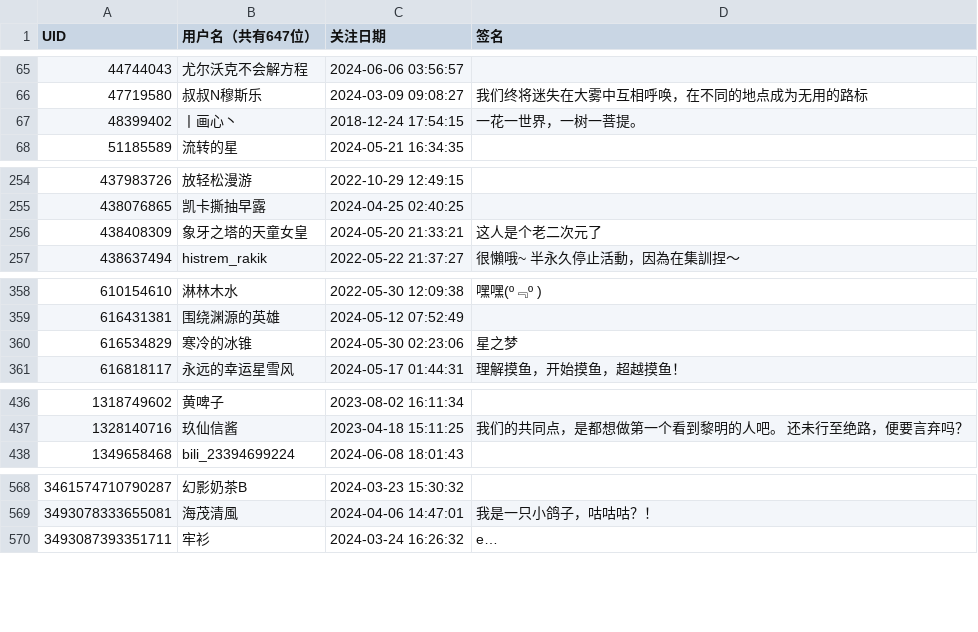
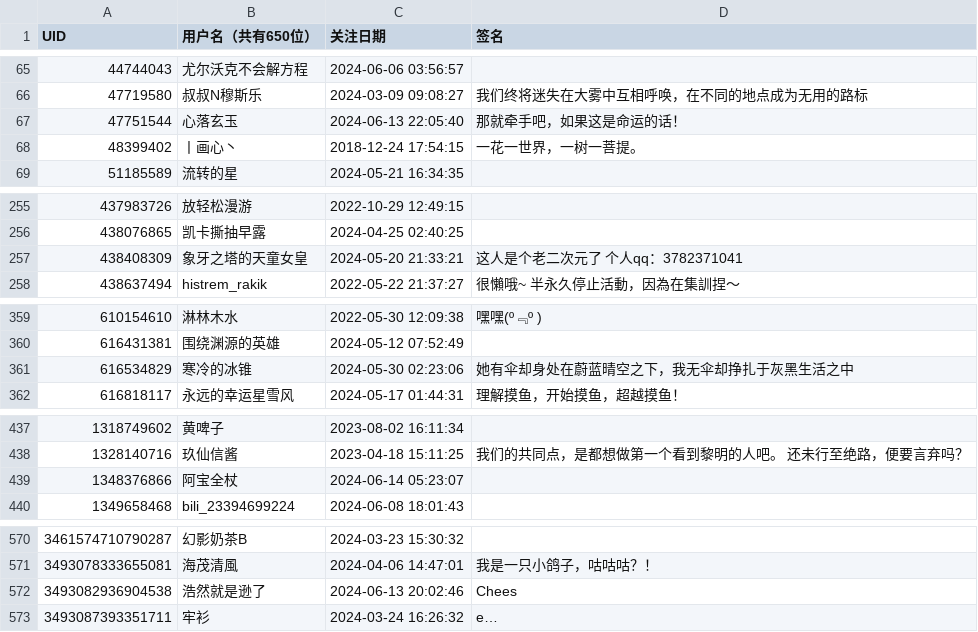
Before and after one commit to felixsana/bili_fans, a CSV file: fans.csv, drawn as a sheet; only a part is shown, gaps mark what is left out; the diff covers the shown part only.

```diff
--- a/fans.csv
+++ b/fans.csv
@@ -1 +1 @@
-UID,用户名（共有647位）,关注日期,签名
+UID,用户名（共有650位）,关注日期,签名
@@ -66,2 +66,3 @@ UID,用户名（共有647位）,关注日期,签名
 47719580,叔叔N穆斯乐,2024-03-09 09:08:27,我们终将迷失在大雾中互相呼唤，在不同的地点成为无用的路标
+47751544,心落玄玉,2024-06-13 22:05:40,那就牵手吧，如果这是命运的话！
 48399402,丨画心丶,2018-12-24 17:54:15,一花一世界，一树一菩提。
@@ -255,3 +256,3 @@ UID,用户名（共有647位）,关注日期,签名
 438076865,凯卡撕抽早露,2024-04-25 02:40:25,
-438408309,象牙之塔的天童女皇,2024-05-20 21:33:21,这人是个老二次元了
+438408309,象牙之塔的天童女皇,2024-05-20 21:33:21,这人是个老二次元了 个人qq：3782371041
 438637494,histrem_rakik,2022-05-22 21:37:27,很懶哦~ 半永久停止活動，因為在集訓捏～
@@ -359,3 +360,3 @@ UID,用户名（共有647位）,关注日期,签名
 616431381,围绕渊源的英雄,2024-05-12 07:52:49,
-616534829,寒冷的冰锥,2024-05-30 02:23:06,星之梦
+616534829,寒冷的冰锥,2024-05-30 02:23:06,她有伞却身处在蔚蓝晴空之下，我无伞却挣扎于灰黑生活之中
 616818117,永远的幸运星雪风,2024-05-17 01:44:31,理解摸鱼，开始摸鱼，超越摸鱼！
@@ -437,2 +438,3 @@ UID,用户名（共有647位）,关注日期,签名
 1328140716,玖仙信酱,2023-04-18 15:11:25,我们的共同点，是都想做第一个看到黎明的人吧。   还未行至绝路，便要言弃吗？
+1348376866,阿宝全杖,2024-06-14 05:23:07,
 1349658468,bili_23394699224,2024-06-08 18:01:43,
@@ -569,2 +571,3 @@ UID,用户名（共有647位）,关注日期,签名
 3493078333655081,海茂清風,2024-04-06 14:47:01,我是一只小鸽子，咕咕咕？！
+3493082936904538,浩然就是逊了,2024-06-13 20:02:46,Chees
 3493087393351711,牢衫,2024-03-24 16:26:32,e…
```
Also changed, not shown: 2 edited cells elsewhere in this file.
